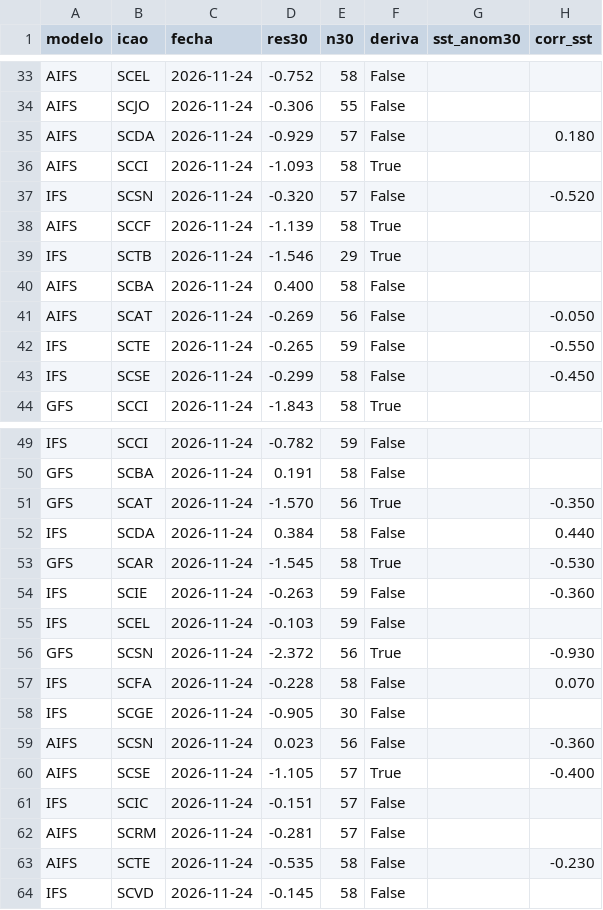
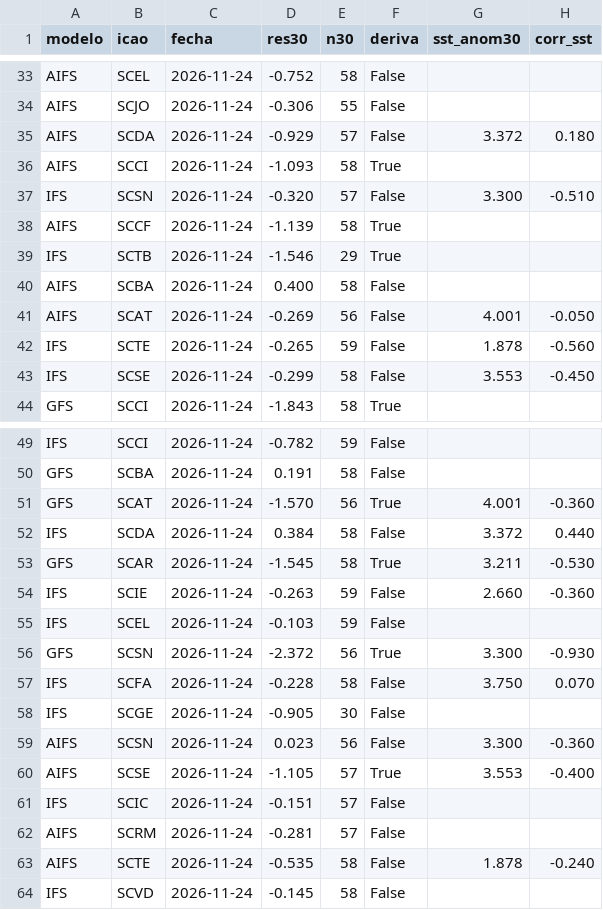
Before and after one commit to PanchoDigevo/earth2-chile-verificacion, a CSV file: oceano/data/deriva_estado.csv, drawn as a sheet; only a part is shown, gaps mark what is left out; the diff covers the shown part only.

```diff
--- a/oceano/data/deriva_estado.csv
+++ b/oceano/data/deriva_estado.csv
@@ -34,5 +34,5 @@ AIFS,SCEL,2026-11-24,-0.752,58,False,,
 AIFS,SCJO,2026-11-24,-0.306,55,False,,
-AIFS,SCDA,2026-11-24,-0.929,57,False,,0.180
+AIFS,SCDA,2026-11-24,-0.929,57,False,3.372,0.180
 AIFS,SCCI,2026-11-24,-1.093,58,True,,
-IFS,SCSN,2026-11-24,-0.320,57,False,,-0.520
+IFS,SCSN,2026-11-24,-0.320,57,False,3.300,-0.510
 AIFS,SCCF,2026-11-24,-1.139,58,True,,
@@ -40,5 +40,5 @@ IFS,SCTB,2026-11-24,-1.546,29,True,,
 AIFS,SCBA,2026-11-24,0.400,58,False,,
-AIFS,SCAT,2026-11-24,-0.269,56,False,,-0.050
-IFS,SCTE,2026-11-24,-0.265,59,False,,-0.550
-IFS,SCSE,2026-11-24,-0.299,58,False,,-0.450
+AIFS,SCAT,2026-11-24,-0.269,56,False,4.001,-0.050
+IFS,SCTE,2026-11-24,-0.265,59,False,1.878,-0.560
+IFS,SCSE,2026-11-24,-0.299,58,False,3.553,-0.450
 GFS,SCCI,2026-11-24,-1.843,58,True,,
@@ -50,15 +50,15 @@ IFS,SCCI,2026-11-24,-0.782,59,False,,
 GFS,SCBA,2026-11-24,0.191,58,False,,
-GFS,SCAT,2026-11-24,-1.570,56,True,,-0.350
-IFS,SCDA,2026-11-24,0.384,58,False,,0.440
-GFS,SCAR,2026-11-24,-1.545,58,True,,-0.530
-IFS,SCIE,2026-11-24,-0.263,59,False,,-0.360
+GFS,SCAT,2026-11-24,-1.570,56,True,4.001,-0.360
+IFS,SCDA,2026-11-24,0.384,58,False,3.372,0.440
+GFS,SCAR,2026-11-24,-1.545,58,True,3.211,-0.530
+IFS,SCIE,2026-11-24,-0.263,59,False,2.660,-0.360
 IFS,SCEL,2026-11-24,-0.103,59,False,,
-GFS,SCSN,2026-11-24,-2.372,56,True,,-0.930
-IFS,SCFA,2026-11-24,-0.228,58,False,,0.070
+GFS,SCSN,2026-11-24,-2.372,56,True,3.300,-0.930
+IFS,SCFA,2026-11-24,-0.228,58,False,3.750,0.070
 IFS,SCGE,2026-11-24,-0.905,30,False,,
-AIFS,SCSN,2026-11-24,0.023,56,False,,-0.360
-AIFS,SCSE,2026-11-24,-1.105,57,True,,-0.400
+AIFS,SCSN,2026-11-24,0.023,56,False,3.300,-0.360
+AIFS,SCSE,2026-11-24,-1.105,57,True,3.553,-0.400
 IFS,SCIC,2026-11-24,-0.151,57,False,,
 AIFS,SCRM,2026-11-24,-0.281,57,False,,
-AIFS,SCTE,2026-11-24,-0.535,58,False,,-0.230
+AIFS,SCTE,2026-11-24,-0.535,58,False,1.878,-0.240
 IFS,SCVD,2026-11-24,-0.145,58,False,,
```
Also changed, not shown: 12 edited cells elsewhere in this file, oceano/data/correccion_movil.csv, oceano/data/deriva_estado_viento.csv, 6 other files.
